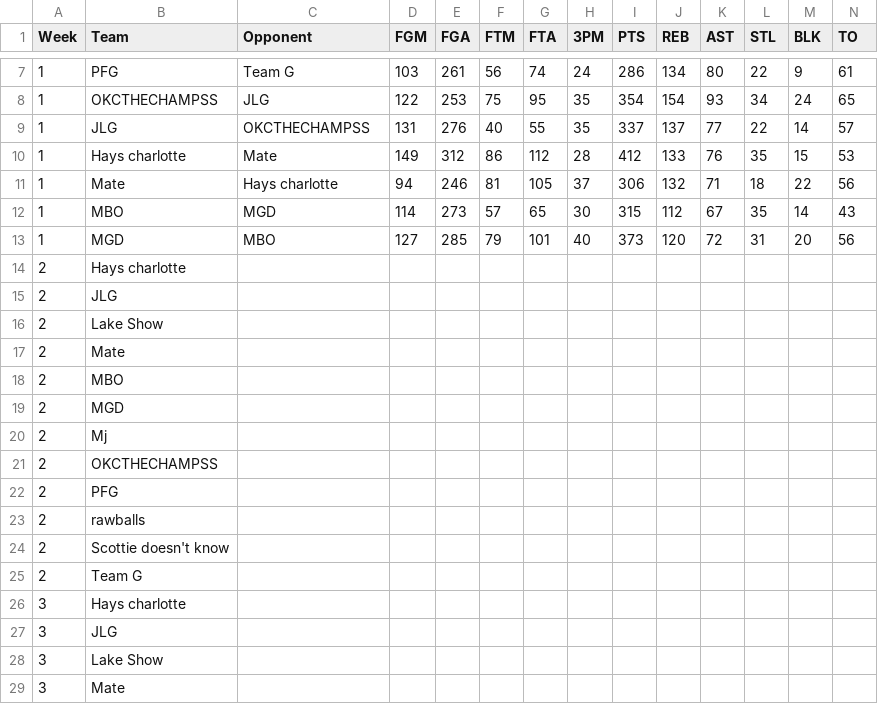
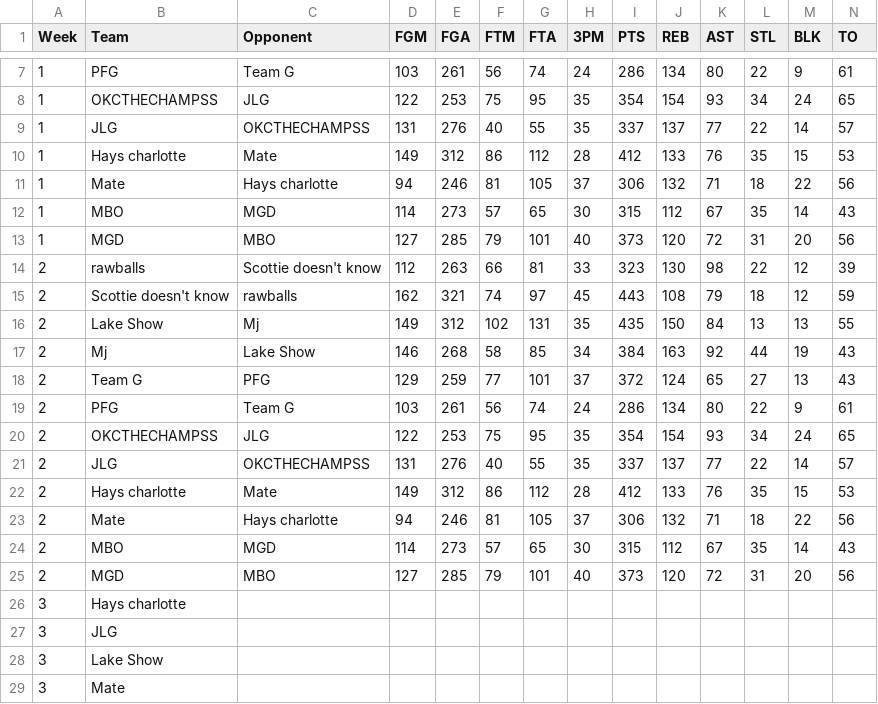
Before and after one commit to robolsmath/public-data, a CSV file: nbafantasy-data/stats-2026-27.csv, drawn as a sheet; only a part is shown, gaps mark what is left out; removed rows and columns are numbered as before the commit, all else as after; rows hold the shown columns only; the diff names each change by its address in the sheet, - before the commit and + after, or states it on an @@ line.

Commit message:
Update stats-2026-27.csv

```diff
--- a/nbafantasy-data/stats-2026-27.csv
+++ b/nbafantasy-data/stats-2026-27.csv
-row 14: 2 | Hays charlotte
-row 15: 2 | JLG
-row 16: 2 | Lake Show
-row 17: 2 | Mate
-row 18: 2 | MBO
-row 19: 2 | MGD
-row 20: 2 | Mj
-row 21: 2 | OKCTHECHAMPSS
-row 22: 2 | PFG
-row 23: 2 | rawballs
-row 24: 2 | Scottie doesn't know
-row 25: 2 | Team G
+row 14: 2 | rawballs | Scottie doesn't know | 112 | 263 | 66 | 81 | 33 | 323 | 130 | 98 | 22 | 12 | 39
+row 15: 2 | Scottie doesn't know | rawballs | 162 | 321 | 74 | 97 | 45 | 443 | 108 | 79 | 18 | 12 | 59
+row 16: 2 | Lake Show | Mj | 149 | 312 | 102 | 131 | 35 | 435 | 150 | 84 | 13 | 13 | 55
+row 17: 2 | Mj | Lake Show | 146 | 268 | 58 | 85 | 34 | 384 | 163 | 92 | 44 | 19 | 43
+row 18: 2 | Team G | PFG | 129 | 259 | 77 | 101 | 37 | 372 | 124 | 65 | 27 | 13 | 43
+row 19: 2 | PFG | Team G | 103 | 261 | 56 | 74 | 24 | 286 | 134 | 80 | 22 | 9 | 61
+row 20: 2 | OKCTHECHAMPSS | JLG | 122 | 253 | 75 | 95 | 35 | 354 | 154 | 93 | 34 | 24 | 65
+row 21: 2 | JLG | OKCTHECHAMPSS | 131 | 276 | 40 | 55 | 35 | 337 | 137 | 77 | 22 | 14 | 57
+row 22: 2 | Hays charlotte | Mate | 149 | 312 | 86 | 112 | 28 | 412 | 133 | 76 | 35 | 15 | 53
+row 23: 2 | Mate | Hays charlotte | 94 | 246 | 81 | 105 | 37 | 306 | 132 | 71 | 18 | 22 | 56
+row 24: 2 | MBO | MGD | 114 | 273 | 57 | 65 | 30 | 315 | 112 | 67 | 35 | 14 | 43
+row 25: 2 | MGD | MBO | 127 | 285 | 79 | 101 | 40 | 373 | 120 | 72 | 31 | 20 | 56
```
